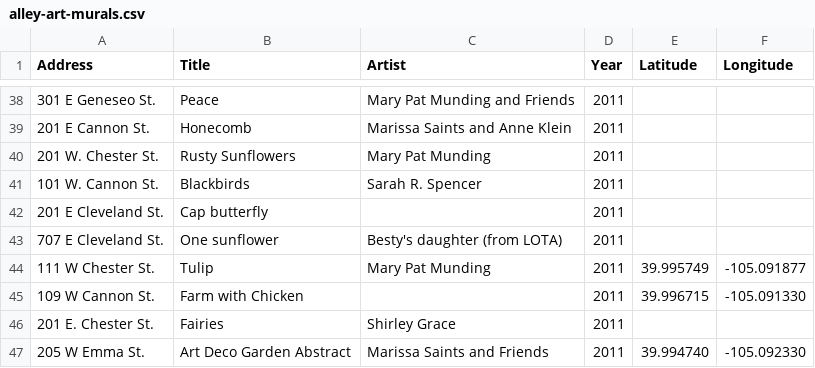
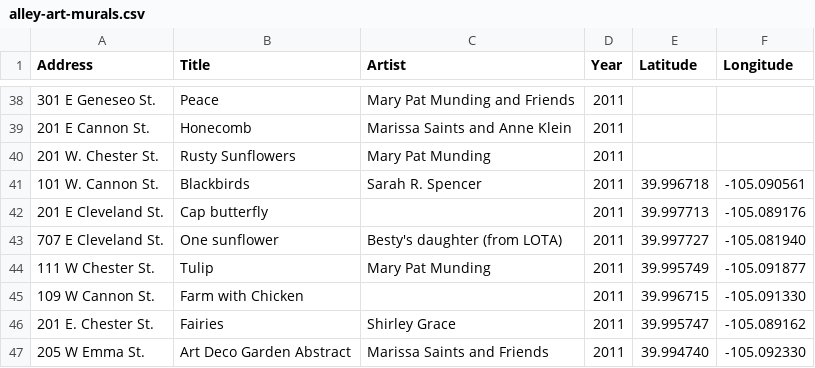
Before and after one commit to saintsjd/lafayette-co-arts, a CSV file: alley-art-murals.csv, drawn as a sheet; only a part is shown, gaps mark what is left out.

Commit message:
Update alley-art-murals.csv

```diff
--- a/alley-art-murals.csv
+++ b/alley-art-murals.csv
@@ -40,8 +40,8 @@ Address, Title, Artist, Year,Latitude,Longitude
 "201 W. Chester St.","Rusty Sunflowers","Mary Pat Munding",2011,,
-"101 W. Cannon St.","Blackbirds","Sarah R. Spencer",2011,,
-"201 E Cleveland St.","Cap butterfly",,2011,,
-"707 E Cleveland St.","One sunflower","Besty's daughter (from LOTA)",2011,,
+"101 W. Cannon St.","Blackbirds","Sarah R. Spencer",2011,39.996718,-105.090561
+"201 E Cleveland St.","Cap butterfly",,2011,39.997713,-105.089176
+"707 E Cleveland St.","One sunflower","Besty's daughter (from LOTA)",2011,39.997727,-105.081940
 "111 W Chester St.","Tulip","Mary Pat Munding",2011,39.995749,-105.091877
 "109 W Cannon St.","Farm with Chicken",,2011,39.996715,-105.091330
-"201 E. Chester St.","Fairies","Shirley Grace",2011,,
+"201 E. Chester St.","Fairies","Shirley Grace",2011,39.995747,-105.089162
 "205 W Emma St.","Art Deco Garden Abstract","Marissa Saints and Friends",2011,39.994740, -105.092330
```
